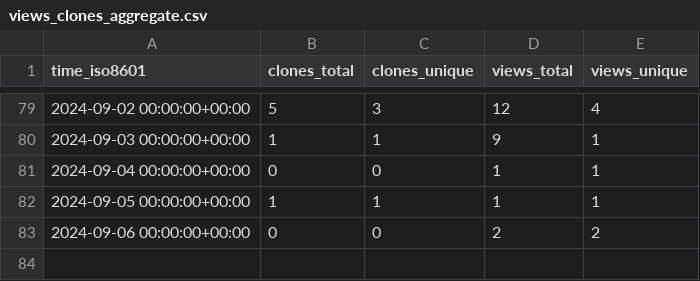
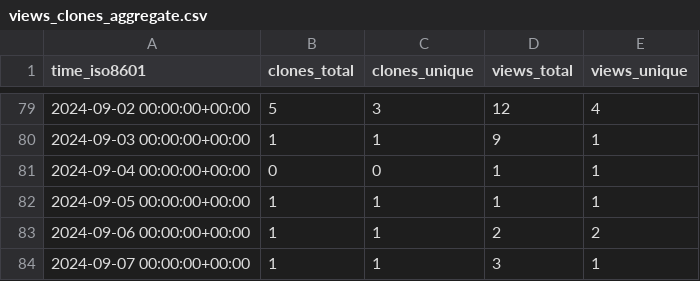
Before and after one commit to vishal2376/git-coach, a CSV file: vishal2376/git-coach/ghrs-data/views_clones_aggregate.csv, drawn as a sheet; only a part is shown, gaps mark what is left out.

```diff
--- a/vishal2376/git-coach/ghrs-data/views_clones_aggregate.csv
+++ b/vishal2376/git-coach/ghrs-data/views_clones_aggregate.csv
@@ -82,2 +82,3 @@ time_iso8601,clones_total,clones_unique,views_total,views_unique
 2024-09-05 00:00:00+00:00,1,1,1,1
-2024-09-06 00:00:00+00:00,0,0,2,2
+2024-09-06 00:00:00+00:00,1,1,2,2
+2024-09-07 00:00:00+00:00,1,1,3,1
```
Also changed, not shown: 1 other file.
